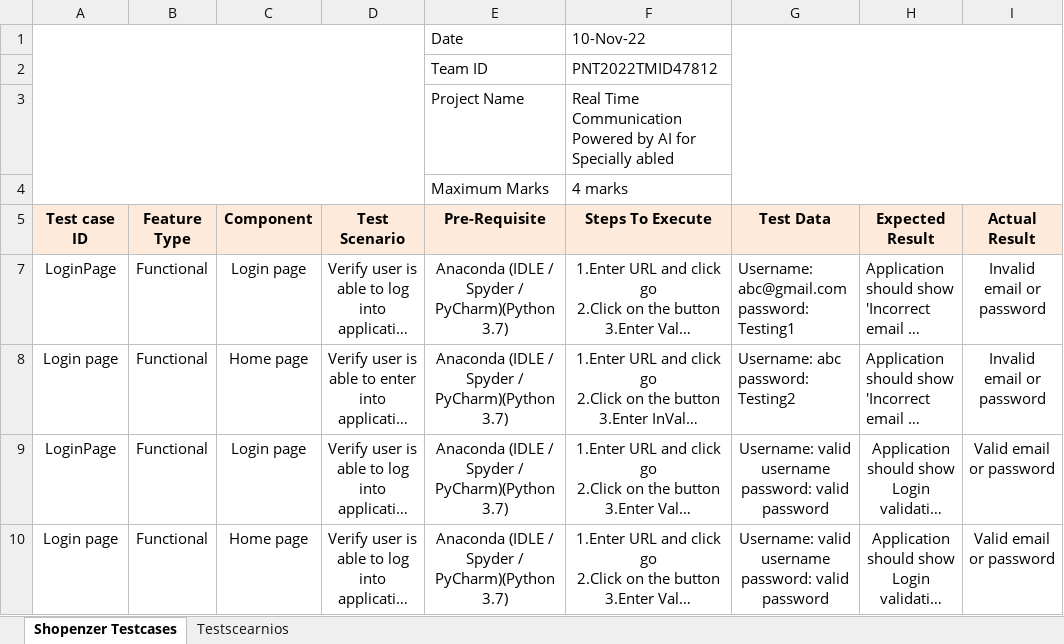
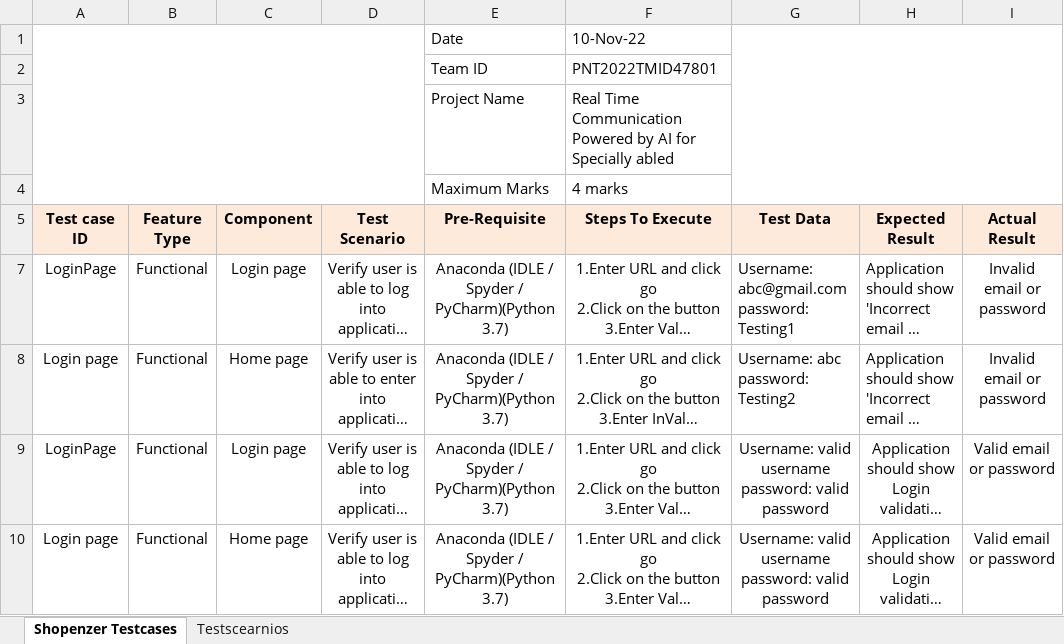
Before and after one commit to IBM-EPBL/IBM-Project-41629-1660643505, an Excel workbook: Project Devolopment Phase/UAT/Testcases Report.xlsx, sheet Shopenzer Testcases, drawn as a sheet; only a part is shown; long unchanged cells end in …; values as stored, in another font and other column widths than the file's, no borders; charts and pictures not drawn; the diff names each change by its address in the sheet, - before the commit and + after, or states it on an @@ line.

Commit message:
Add files via upload

```diff
--- a/Project Devolopment Phase/UAT/Testcases Report.xlsx (sheet Shopenzer Testcases)
+++ b/Project Devolopment Phase/UAT/Testcases Report.xlsx (sheet Shopenzer Testcases)
-F2 (Steps To Execute): PNT2022TMID47812
+F2 (Steps To Execute): PNT2022TMID47801
```
Also changed, not shown: charts or pictures.
